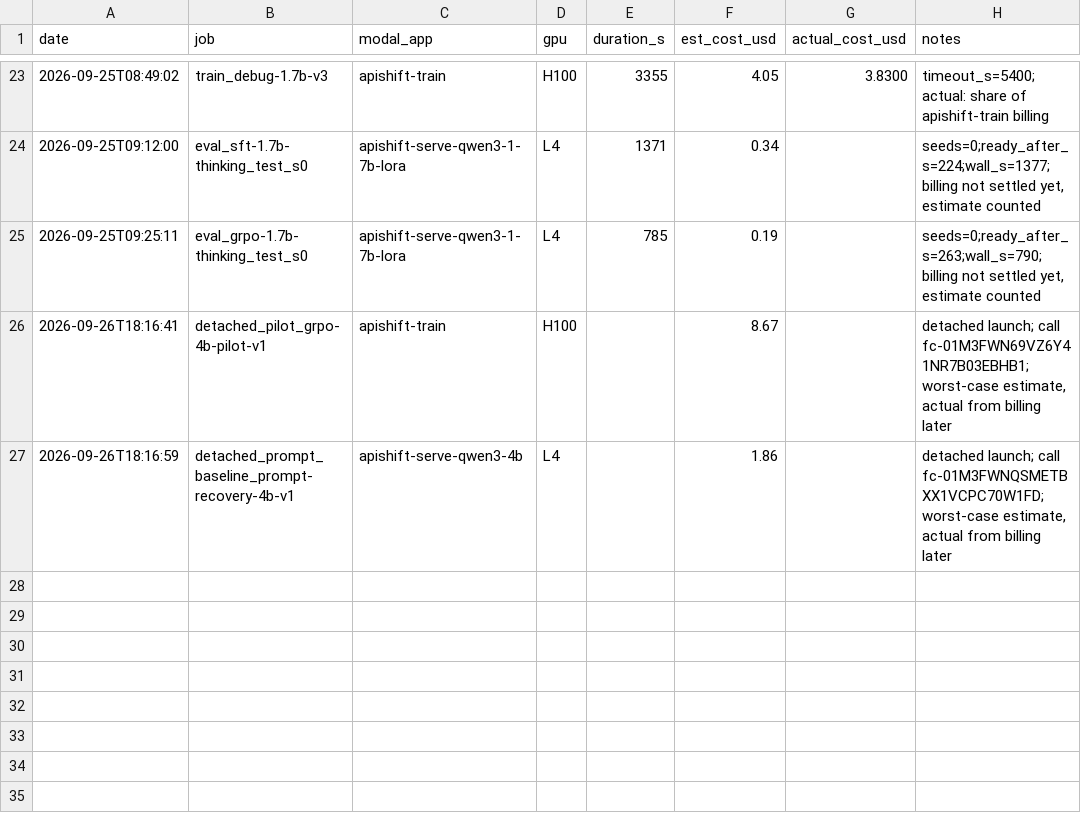
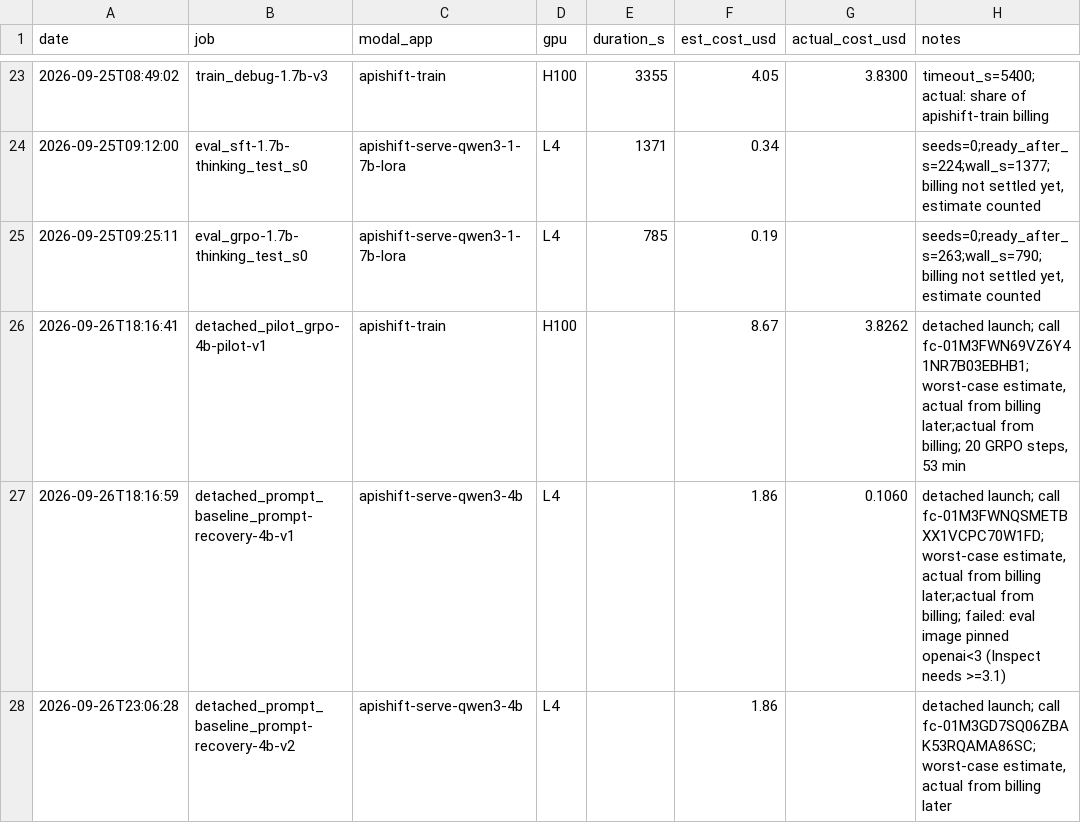
Before and after one commit to rishirajFS/apishift, a CSV file: budget_log.csv, drawn as a sheet; only a part is shown, gaps mark what is left out.

```diff
--- a/budget_log.csv
+++ b/budget_log.csv
@@ -25,3 +25,4 @@ date,job,modal_app,gpu,duration_s,est_cost_usd,actual_cost_usd,notes
 2026-09-25T09:25:11,eval_grpo-1.7b-thinking_test_s0,apishift-serve-qwen3-1-7b-lora,L4,785,0.19,,"seeds=0;ready_after_s=263;wall_s=790;billing not settled yet, estimate counted"
-2026-09-26T18:16:41,detached_pilot_grpo-4b-pilot-v1,apishift-train,H100,,8.67,,"detached launch; call fc-01M3FWN69VZ6Y41NR7B03EBHB1; worst-case estimate, actual from billing later"
-2026-09-26T18:16:59,detached_prompt_baseline_prompt-recovery-4b-v1,apishift-serve-qwen3-4b,L4,,1.86,,"detached launch; call fc-01M3FWNQSMETBXX1VCPC70W1FD; worst-case estimate, actual from billing later"
+2026-09-26T18:16:41,detached_pilot_grpo-4b-pilot-v1,apishift-train,H100,,8.67,3.8262,"detached launch; call fc-01M3FWN69VZ6Y41NR7B03EBHB1; worst-case estimate, actual from billing later;actual from billing; 20 GRPO steps, 53 min"
+2026-09-26T18:16:59,detached_prompt_baseline_prompt-recovery-4b-v1,apishift-serve-qwen3-4b,L4,,1.86,0.1060,"detached launch; call fc-01M3FWNQSMETBXX1VCPC70W1FD; worst-case estimate, actual from billing later;actual from billing; failed: eval image pinned openai<3 (Inspect needs >=3.1)"
+2026-09-26T23:06:28,detached_prompt_baseline_prompt-recovery-4b-v2,apishift-serve-qwen3-4b,L4,,1.86,,"detached launch; call fc-01M3GD7SQ06ZBAK53RQAMA86SC; worst-case estimate, actual from billing later"
```
Also changed, not shown: 14 other files.
